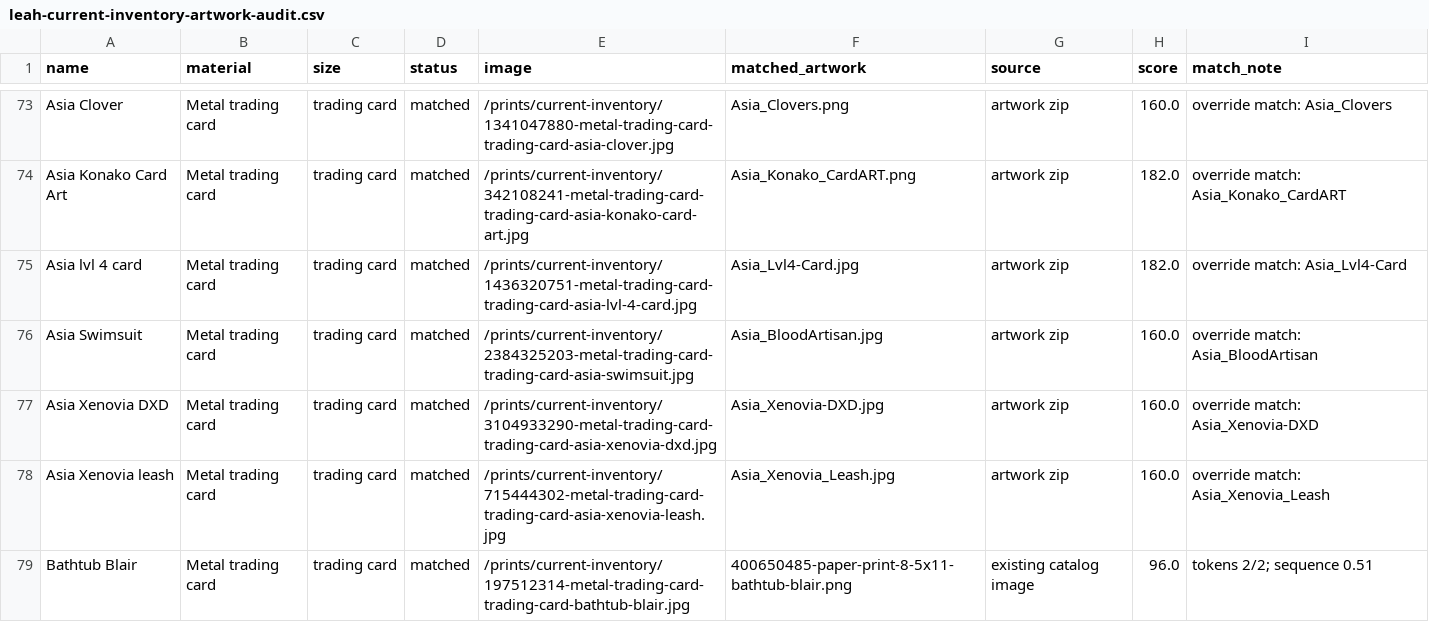
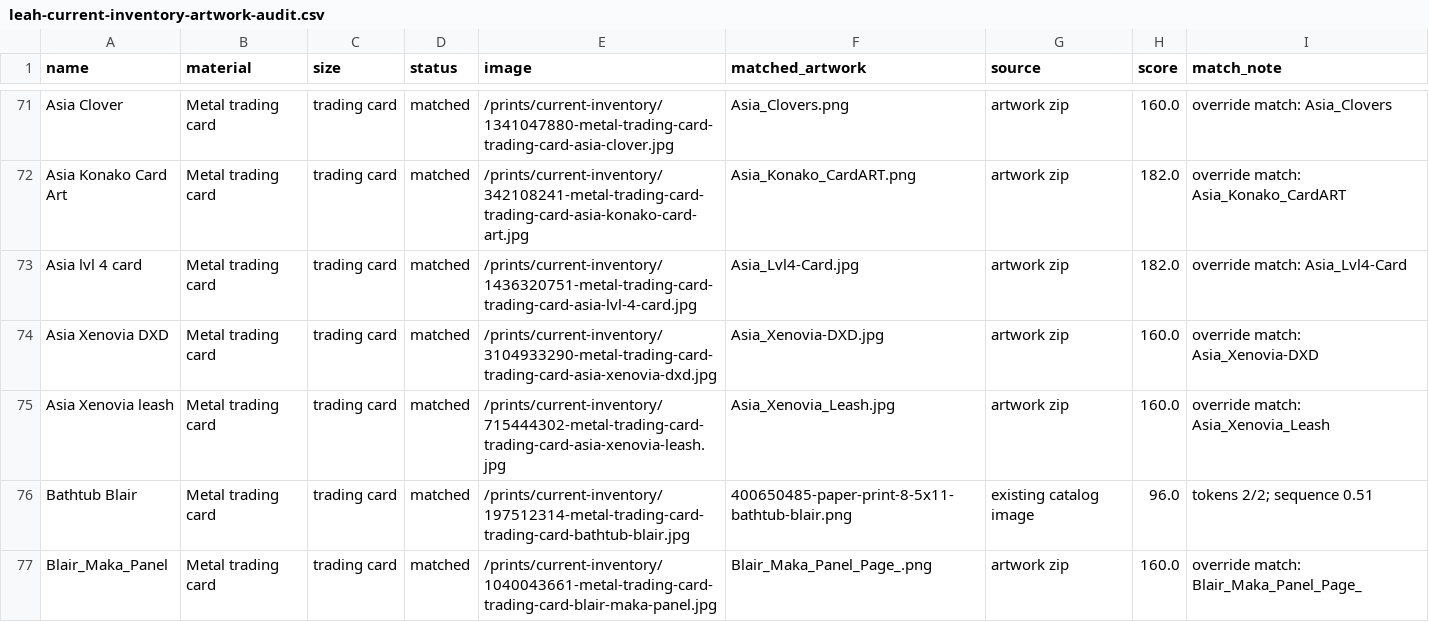
Before and after one commit to Hussein-Marouf/leah-clark-merch-Claude, a CSV file: leah-clark-merch/documents/leah-current-inventory-artwork-audit.csv, drawn as a sheet; only a part is shown, gaps mark what is left out; the shorter side is filled out with more unchanged rows; removed rows and columns are numbered as before the commit, all else as after; the diff covers the shown part only; the diff names each change by its address in the sheet, - before the commit and + after, or states it on an @@ line.

```diff
--- a/leah-clark-merch/documents/leah-current-inventory-artwork-audit.csv
+++ b/leah-clark-merch/documents/leah-current-inventory-artwork-audit.csv
-row 76: Asia Swimsuit | Metal trading card | trading card | matched | /prints/current-inventory/2384325203-metal-trading-card-trading-card-asia-swimsuit.jpg | Asia_BloodArtisan.jpg | artwork zip | 160.0 | override match: Asia_BloodArtisan
```
Also changed, not shown: 4 added rows and 3 removed rows elsewhere in this file, leah-clark-merch/documents/leah-indianapolis-popcon-catalog.csv, 7 other files.
